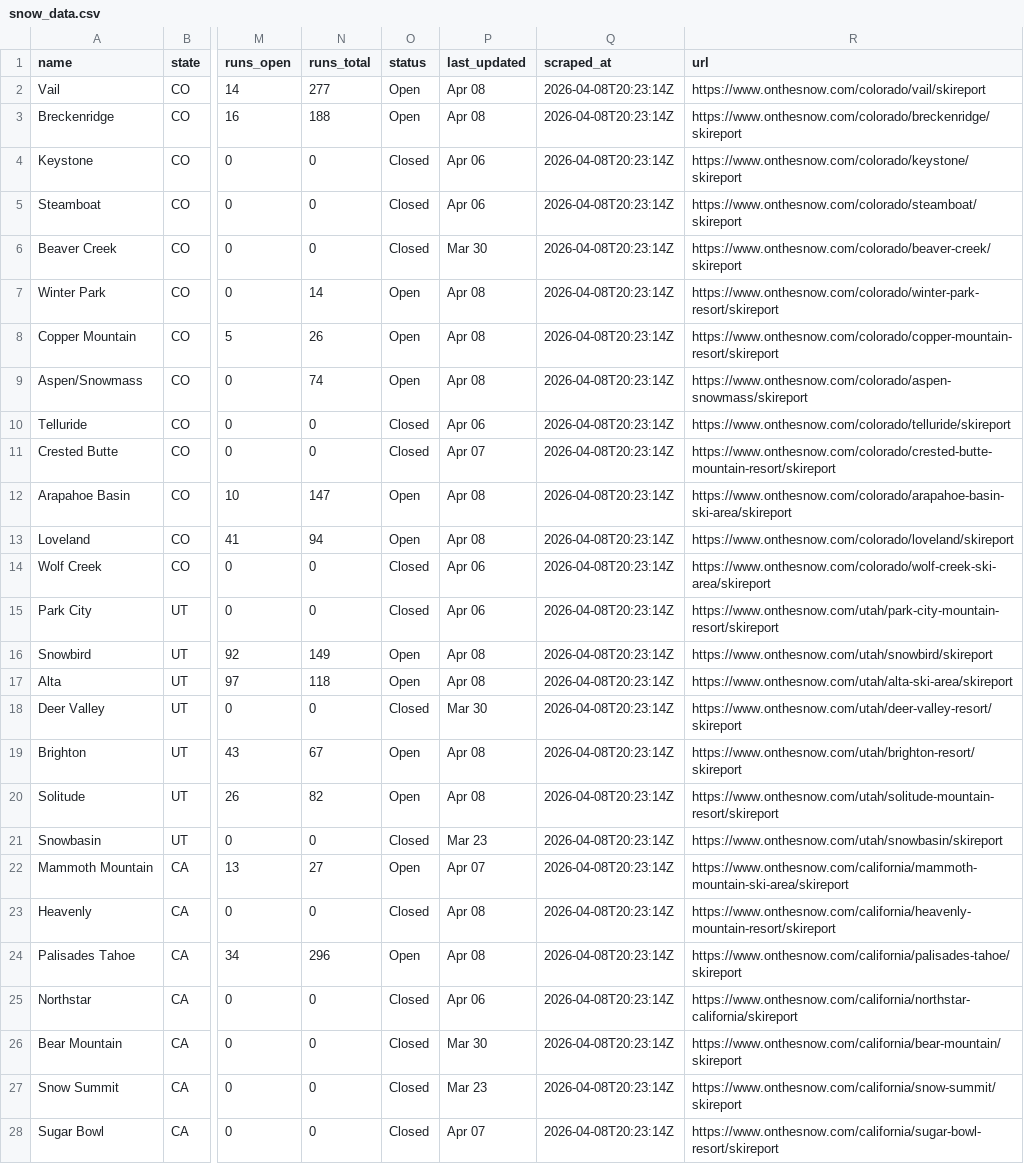
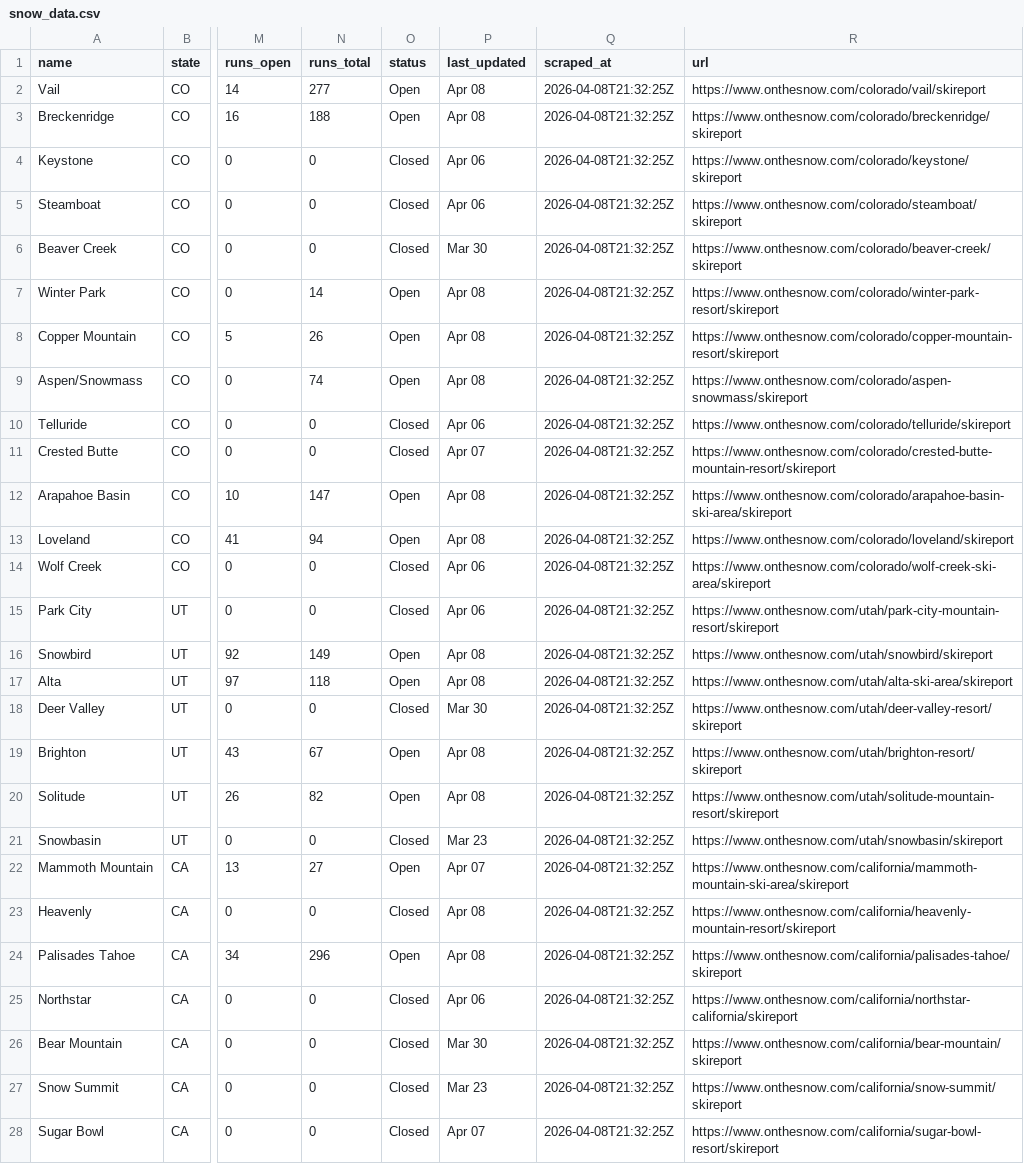
Before and after one commit to ranadesign/powderwatch, a CSV file: snow_data.csv, drawn as a sheet; only a part is shown, gaps mark what is left out; the diff covers the shown part only; the diff names each change by its address in the sheet, - before the commit and + after, or states it on an @@ line.

```diff
--- a/snow_data.csv
+++ b/snow_data.csv
-Q2:Q28 (scraped_at): 2026-04-08T20:23:14Z
+Q2:Q28 (scraped_at): 2026-04-08T21:32:25Z
```
Also changed, not shown: 23 edited cells elsewhere in this file, 1 other file.
